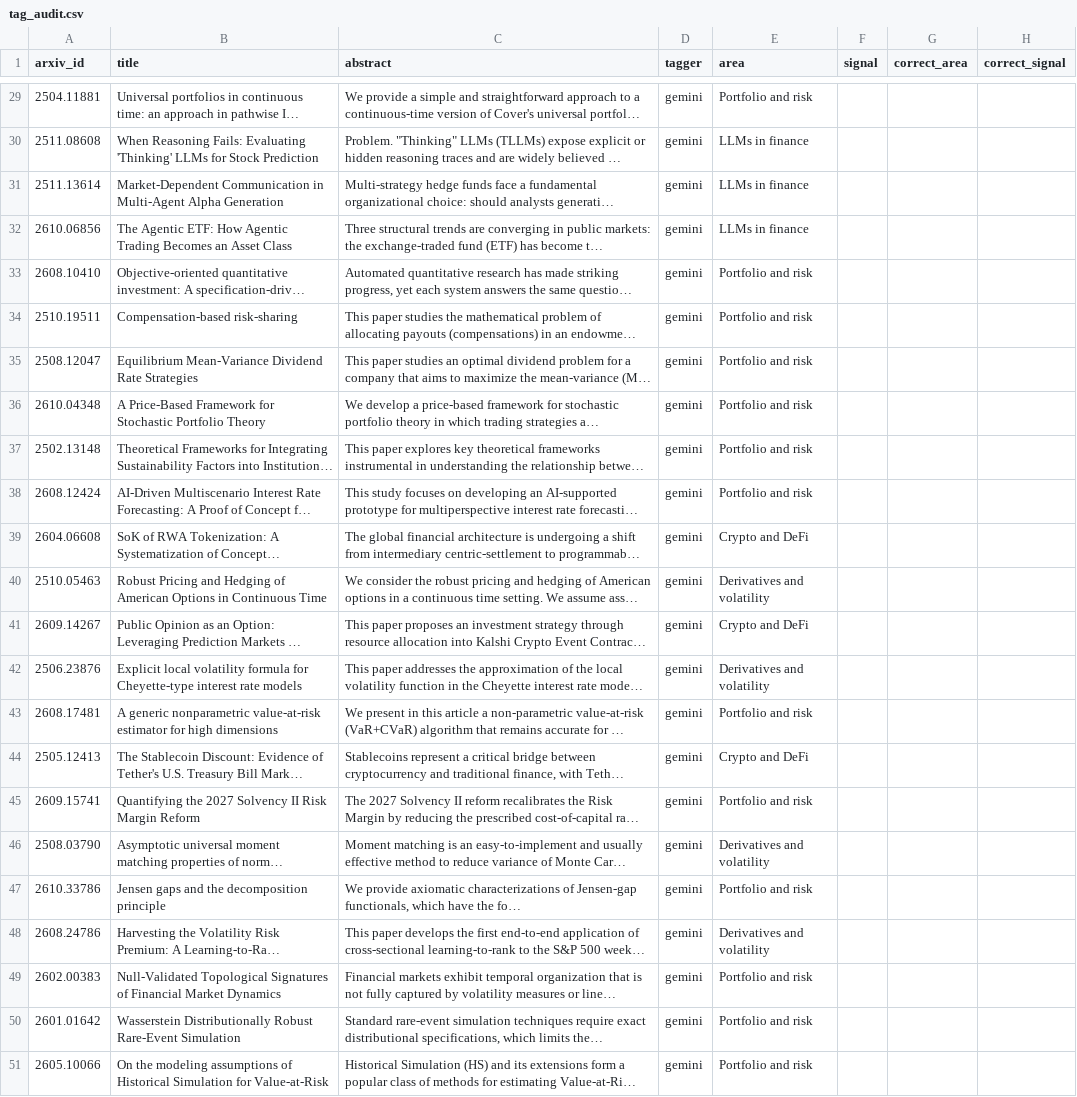
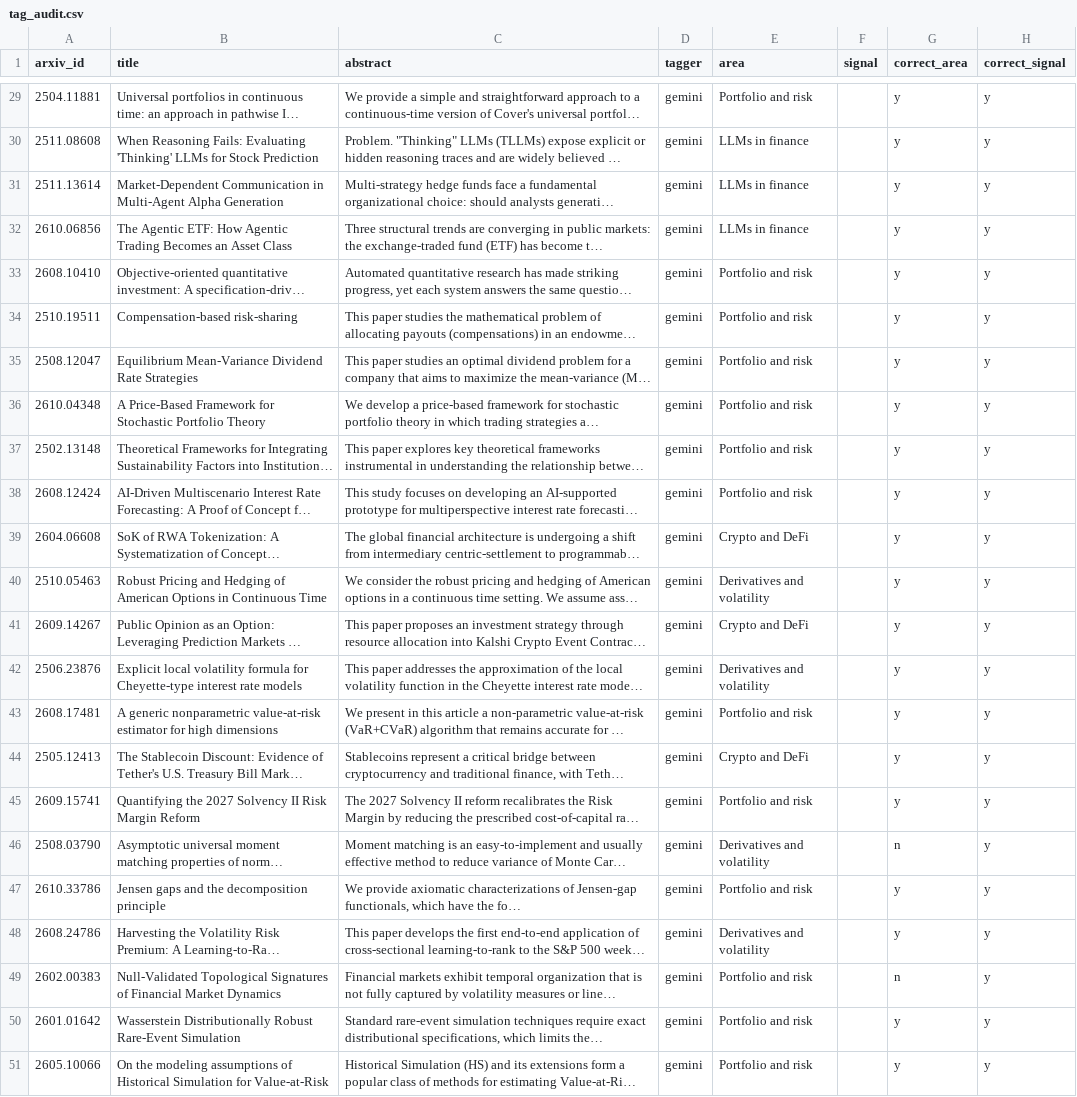
Before and after one commit to haziqrm/ResearchRadar, a CSV file: data/tag_audit.csv, drawn as a sheet; only a part is shown, gaps mark what is left out; long unchanged cells end in …; the diff covers the shown part only; the diff names each change by its address in the sheet, - before the commit and + after, or states it on an @@ line.

Commit message:
Record tag accuracy: 92% area on 50-paper hand check

```diff
--- a/data/tag_audit.csv
+++ b/data/tag_audit.csv
-G29:G45 (correct_area): (empty)
+G29:G45 (correct_area): y
-H29:H51 (correct_signal): (empty)
+H29:H51 (correct_signal): y
-G46 (correct_area): (empty)
+G46 (correct_area): n
-G47:G48 (correct_area): (empty)
+G47:G48 (correct_area): y
-G49 (correct_area): (empty)
+G49 (correct_area): n
-G50:G51 (correct_area): (empty)
+G50:G51 (correct_area): y
```
Also changed, not shown: 54 edited cells elsewhere in this file, 2 other files.
